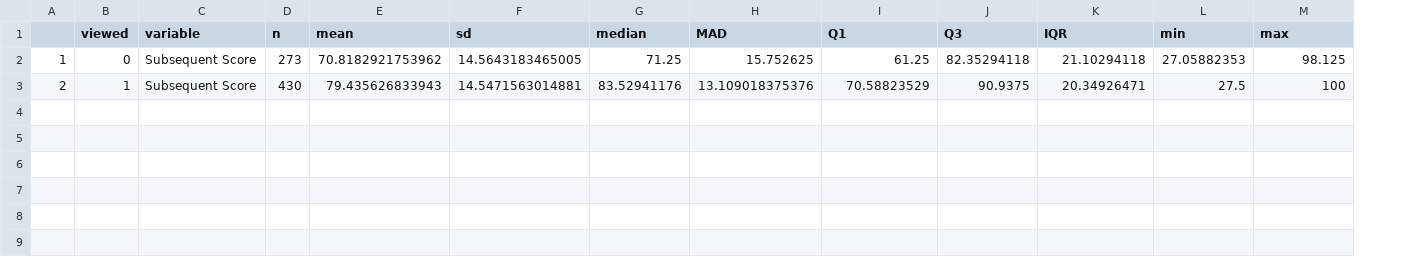
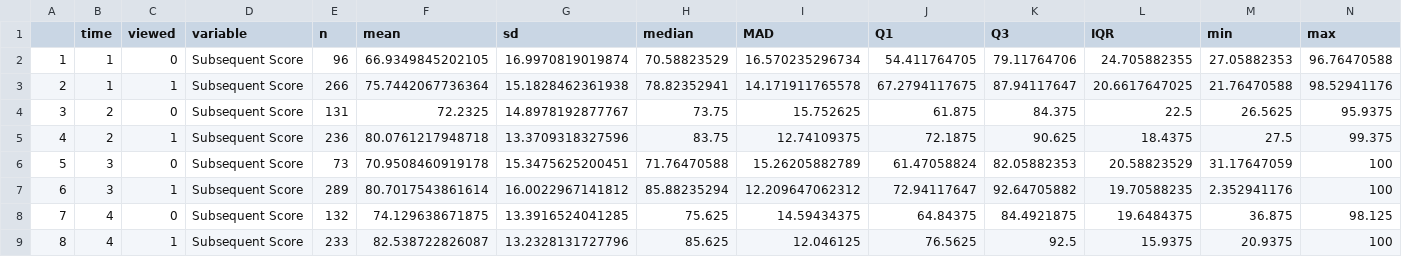
Before and after one commit to SydWood13/MC_data_cleaning, a CSV file: Feedback Viewing/overall feedback viewing over time.csv, drawn as a sheet; removed rows and columns are numbered as before the commit, all else as after; the diff names each change by its address in the sheet, - before the commit and + after, or states it on an @@ line.

```diff
--- a/Feedback Viewing/overall feedback viewing over time.csv
+++ b/Feedback Viewing/overall feedback viewing over time.csv
+column B (time), row 2: 1
-E2 (n): 273
+E2 (n): 96
-F2 (mean): 70.8182921753962
+F2 (mean): 66.9349845202105
-G2 (sd): 14.5643183465005
+G2 (sd): 16.9970819019874
-H2 (median): 71.25
+H2 (median): 70.58823529
-I2 (MAD): 15.752625
+I2 (MAD): 16.570235296734
-J2 (Q1): 61.25
+J2 (Q1): 54.411764705
-K2 (Q3): 82.35294118
+K2 (Q3): 79.11764706
-L2 (IQR): 21.10294118
+L2 (IQR): 24.705882355
-N2 (max): 98.125
+N2 (max): 96.76470588
-row 3: 2 | 1 | Subsequent Score | 430 | 79.435626833943 | 14.5471563014881 | 83.52941176 | 13.109018375376 | 70.58823529 | 90.9375 | 20.34926471 | 27.5 | 100
+row 3: 2 | 1 | 1 | Subsequent Score | 266 | 75.7442067736364 | 15.1828462361938 | 78.82352941 | 14.171911765578 | 67.2794117675 | 87.94117647 | 20.6617647025 | 21.76470588 | 98.52941176
+row 4: 3 | 2 | 0 | Subsequent Score | 131 | 72.2325 | 14.8978192877767 | 73.75 | 15.752625 | 61.875 | 84.375 | 22.5 | 26.5625 | 95.9375
+row 5: 4 | 2 | 1 | Subsequent Score | 236 | 80.0761217948718 | 13.3709318327596 | 83.75 | 12.74109375 | 72.1875 | 90.625 | 18.4375 | 27.5 | 99.375
+row 6: 5 | 3 | 0 | Subsequent Score | 73 | 70.9508460919178 | 15.3475625200451 | 71.76470588 | 15.26205882789 | 61.47058824 | 82.05882353 | 20.58823529 | 31.17647059 | 100
+row 7: 6 | 3 | 1 | Subsequent Score | 289 | 80.7017543861614 | 16.0022967141812 | 85.88235294 | 12.209647062312 | 72.94117647 | 92.64705882 | 19.70588235 | 2.352941176 | 100
+row 8: 7 | 4 | 0 | Subsequent Score | 132 | 74.129638671875 | 13.3916524041285 | 75.625 | 14.59434375 | 64.84375 | 84.4921875 | 19.6484375 | 36.875 | 98.125
+row 9: 8 | 4 | 1 | Subsequent Score | 233 | 82.538722826087 | 13.2328131727796 | 85.625 | 12.046125 | 76.5625 | 92.5 | 15.9375 | 20.9375 | 100
```
Also changed, not shown: 4 other files.
